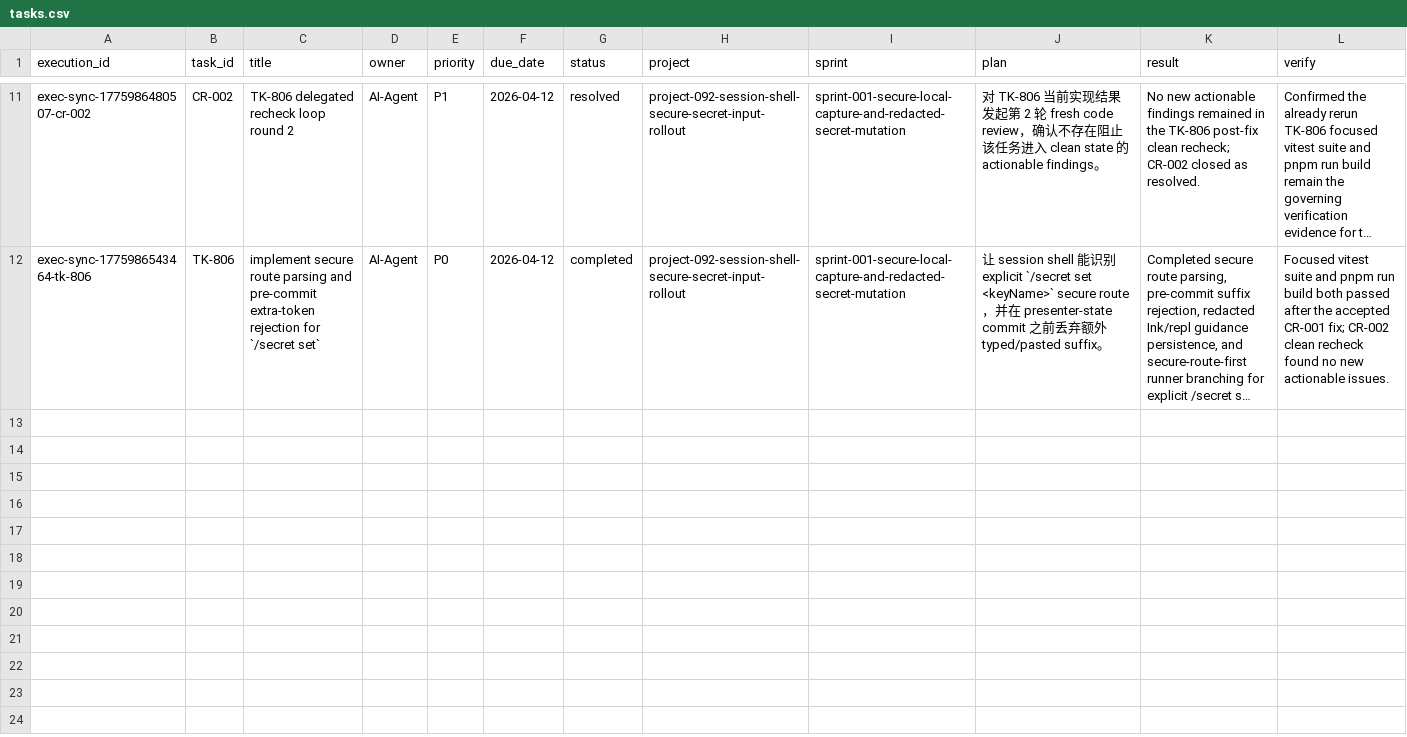
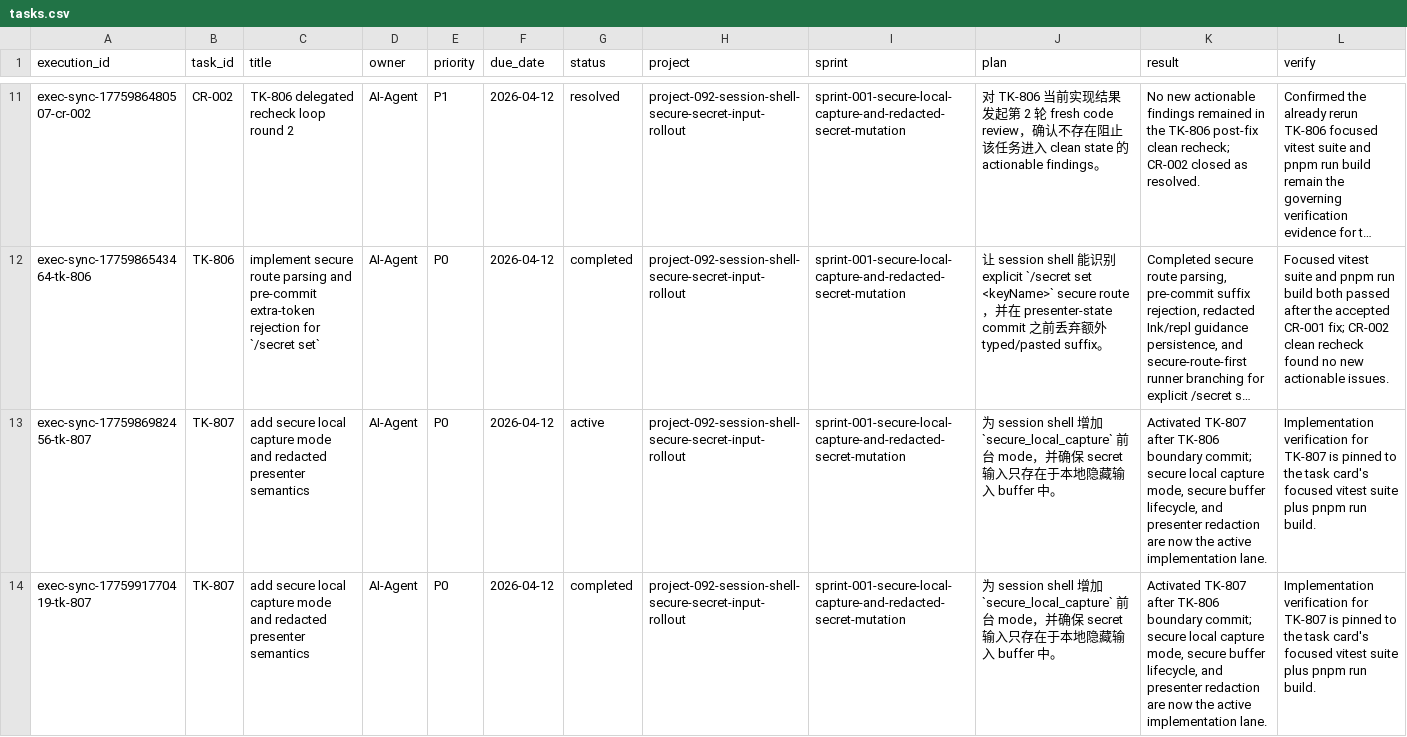
Before and after one commit to JimmyDaddy/repo-ai-governor, a CSV file: .repo-ai-governor/context/dev/project-092-session-shell-secure-secret-input-rollout/sprint-001-secure-local-capture-and-redacted-secret-mutation/tasks/tasks.csv, drawn as a sheet; only a part is shown, gaps mark what is left out; long unchanged cells end in …; rows hold the shown columns only; the diff covers the shown part only; the diff names each change by its address in the sheet, - before the commit and + after, or states it on an @@ line.

Commit message:
feat(TK-807): complete task and clear cr loop

```diff
--- a/.repo-ai-governor/context/dev/project-092-session-shell-secure-secret-input-rollout/sprint-001-secure-local-capture-and-redacted-secret-mutation/tasks/tasks.csv
+++ b/.repo-ai-governor/context/dev/project-092-session-shell-secure-secret-input-rollout/sprint-001-secure-local-capture-and-redacted-secret-mutation/tasks/tasks.csv
+row 13: exec-sync-1775986982456-tk-807 | TK-807 | add secure local capture mode and redacted presenter semantics | AI-Agent | P0 | 2026-04-12 | active | project-092-session-shell-secure-secret-input-rollout | sprint-001-secure-local-capture-and-redacted-secret-mutation | 为 session shell 增加 `secure_local_capture` 前台 mode，并确保 secret 输入只存在于本地隐藏输入 buffer 中。 | Activated TK-807 after TK-806 boundary commit; secure local capture mode, secure buffer lifecycle, and presenter redaction are now the active implementation lane. | Implementation verification for TK-807 is pinned to the task card's focused vitest suite plus pnpm run build.
+row 14: exec-sync-1775991770419-tk-807 | TK-807 | add secure local capture mode and redacted presenter semantics | AI-Agent | P0 | 2026-04-12 | completed | project-092-session-shell-secure-secret-input-rollout | sprint-001-secure-local-capture-and-redacted-secret-mutation | 为 session shell 增加 `secure_local_capture` 前台 mode，并确保 secret 输入只存在于本地隐藏输入 buffer 中。 | Activated TK-807 after TK-806 boundary commit; secure local capture mode, secure buffer lifecycle, and presenter redaction are now the active implementation lane. | Implementation verification for TK-807 is pinned to the task card's focused vitest suite plus pnpm run build.
```
Also changed, not shown: 5 added rows elsewhere in this file, 24 other files.
